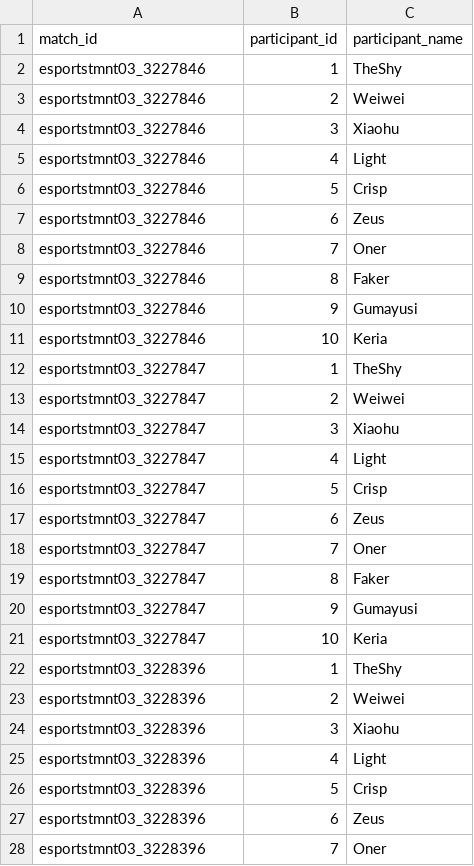
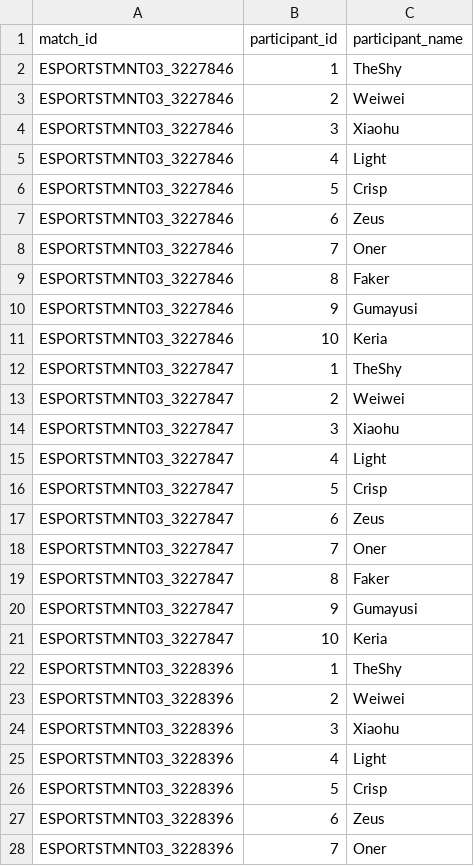
Before and after one commit to fliescerko/LolWorldChampion, a CSV file: app/src/main/assets/participantname.csv, drawn as a sheet; only a part is shown; the diff covers the shown part only.

```diff
--- a/app/src/main/assets/participantname.csv
+++ b/app/src/main/assets/participantname.csv
@@ -1,28 +1,28 @@
 match_id,participant_id,participant_name
-esportstmnt03_3227846,1,TheShy
-esportstmnt03_3227846,2,Weiwei
-esportstmnt03_3227846,3,Xiaohu
-esportstmnt03_3227846,4,Light
-esportstmnt03_3227846,5,Crisp
-esportstmnt03_3227846,6,Zeus
-esportstmnt03_3227846,7,Oner
-esportstmnt03_3227846,8,Faker
-esportstmnt03_3227846,9,Gumayusi
-esportstmnt03_3227846,10,Keria
-esportstmnt03_3227847,1,TheShy
-esportstmnt03_3227847,2,Weiwei
-esportstmnt03_3227847,3,Xiaohu
-esportstmnt03_3227847,4,Light
-esportstmnt03_3227847,5,Crisp
-esportstmnt03_3227847,6,Zeus
-esportstmnt03_3227847,7,Oner
-esportstmnt03_3227847,8,Faker
-esportstmnt03_3227847,9,Gumayusi
-esportstmnt03_3227847,10,Keria
-esportstmnt03_3228396,1,TheShy
-esportstmnt03_3228396,2,Weiwei
-esportstmnt03_3228396,3,Xiaohu
-esportstmnt03_3228396,4,Light
-esportstmnt03_3228396,5,Crisp
-esportstmnt03_3228396,6,Zeus
-esportstmnt03_3228396,7,Oner
+ESPORTSTMNT03_3227846,1,TheShy
+ESPORTSTMNT03_3227846,2,Weiwei
+ESPORTSTMNT03_3227846,3,Xiaohu
+ESPORTSTMNT03_3227846,4,Light
+ESPORTSTMNT03_3227846,5,Crisp
+ESPORTSTMNT03_3227846,6,Zeus
+ESPORTSTMNT03_3227846,7,Oner
+ESPORTSTMNT03_3227846,8,Faker
+ESPORTSTMNT03_3227846,9,Gumayusi
+ESPORTSTMNT03_3227846,10,Keria
+ESPORTSTMNT03_3227847,1,TheShy
+ESPORTSTMNT03_3227847,2,Weiwei
+ESPORTSTMNT03_3227847,3,Xiaohu
+ESPORTSTMNT03_3227847,4,Light
+ESPORTSTMNT03_3227847,5,Crisp
+ESPORTSTMNT03_3227847,6,Zeus
+ESPORTSTMNT03_3227847,7,Oner
+ESPORTSTMNT03_3227847,8,Faker
+ESPORTSTMNT03_3227847,9,Gumayusi
+ESPORTSTMNT03_3227847,10,Keria
+ESPORTSTMNT03_3228396,1,TheShy
+ESPORTSTMNT03_3228396,2,Weiwei
+ESPORTSTMNT03_3228396,3,Xiaohu
+ESPORTSTMNT03_3228396,4,Light
+ESPORTSTMNT03_3228396,5,Crisp
+ESPORTSTMNT03_3228396,6,Zeus
+ESPORTSTMNT03_3228396,7,Oner
```
Also changed, not shown: 3 edited cells elsewhere in this file, app/src/main/res/raw/participantname.csv, 45 other files.
